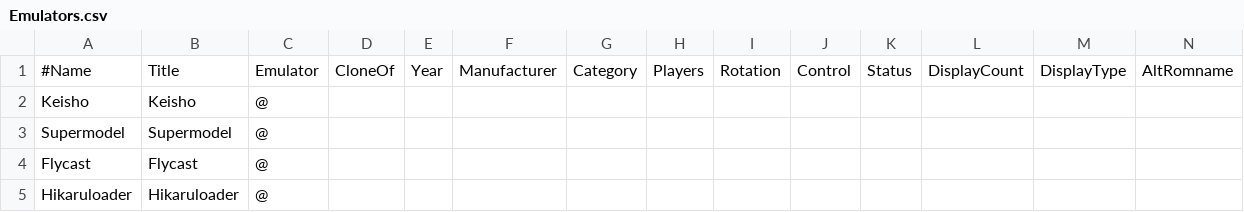
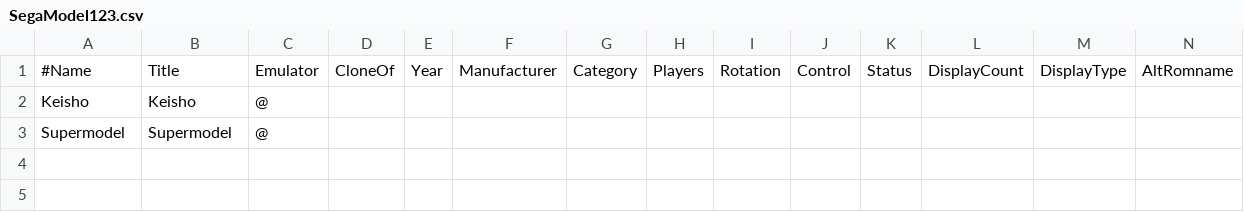
Before and after one commit to njz3/BFF_gameassets, a CSV file: image_njz3/AttractPlus/romlists/SegaModel123.csv (was image_njz3/AttractPlus/romlists/Emulators.csv), drawn as a sheet; only a part is shown; rows hold the shown columns only; the diff names each change by its address in the sheet, - before the commit and + after, or states it on an @@ line.

Commit message:
image_njz3: Sega Model 1/2/3 and Sega Naomi/Hikaru menus
The per-emulator menu is split, at the owner's request: "Sega Model 1/2/3"
opens Keisho and Supermodel, "Sega Naomi/Hikaru" opens Flycast and
Hikaruloader. The display names avoid the slash (AttractPlus names its
cache files after them); the titles shown carry it.

Assisted by Claude Opus 5.5

```diff
--- a/image_njz3/AttractPlus/romlists/Emulators.csv
+++ b/image_njz3/AttractPlus/romlists/SegaModel123.csv
-row 4: Flycast | Flycast | @
-row 5: Hikaruloader | Hikaruloader | @
```
Also changed, not shown: image_njz3/AttractPlus/romlists/Single.csv, 5 other files.
